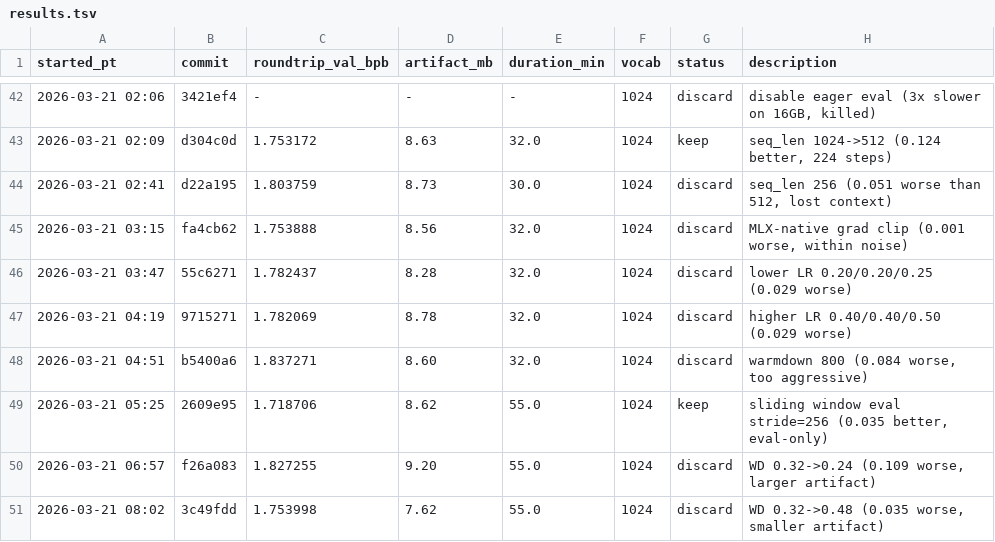
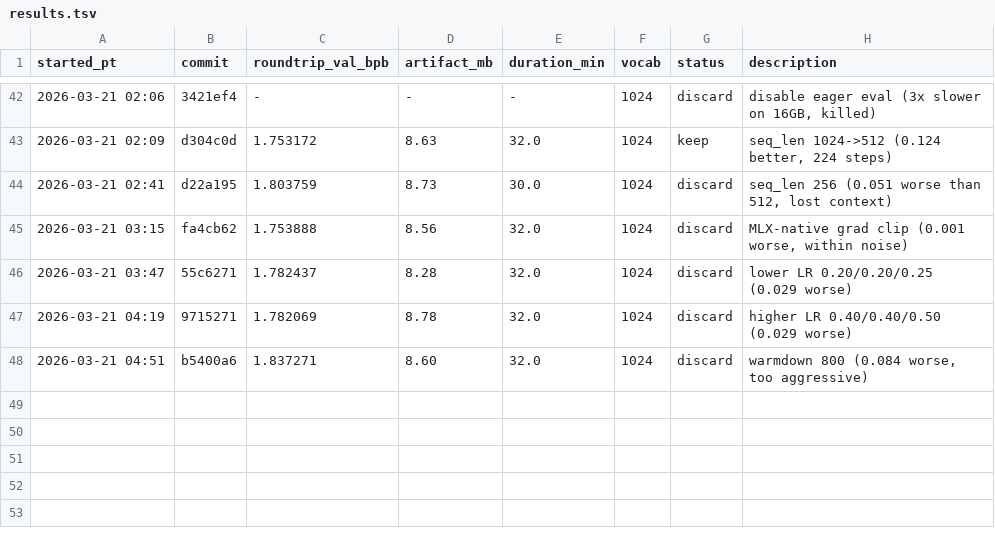
Before and after one commit to joyceyan/parameter-golf-fork, a TSV file: results.tsv, drawn as a sheet; only a part is shown, gaps mark what is left out.

Commit message:
Revert "experiment 51: NTK-RoPE eval extrapolation (train seq=512, eval seq=1024)"
This reverts commit 66b4be4e3ca2b82572ad946a2bf778dee14d1f14.

```diff
--- a/results.tsv
+++ b/results.tsv
@@ -48,4 +48 @@ started_pt	commit	roundtrip_val_bpb	artifact_mb	duration_min	vocab	status	descri
 2026-03-21 04:51	b5400a6	1.837271	8.60	32.0	1024	discard	warmdown 800 (0.084 worse, too aggressive)
-2026-03-21 05:25	2609e95	1.718706	8.62	55.0	1024	keep	sliding window eval stride=256 (0.035 better, eval-only)
-2026-03-21 06:57	f26a083	1.827255	9.20	55.0	1024	discard	WD 0.32->0.24 (0.109 worse, larger artifact)
-2026-03-21 08:02	3c49fdd	1.753998	7.62	55.0	1024	discard	WD 0.32->0.48 (0.035 worse, smaller artifact)
```
Also changed, not shown: 2 other files.
